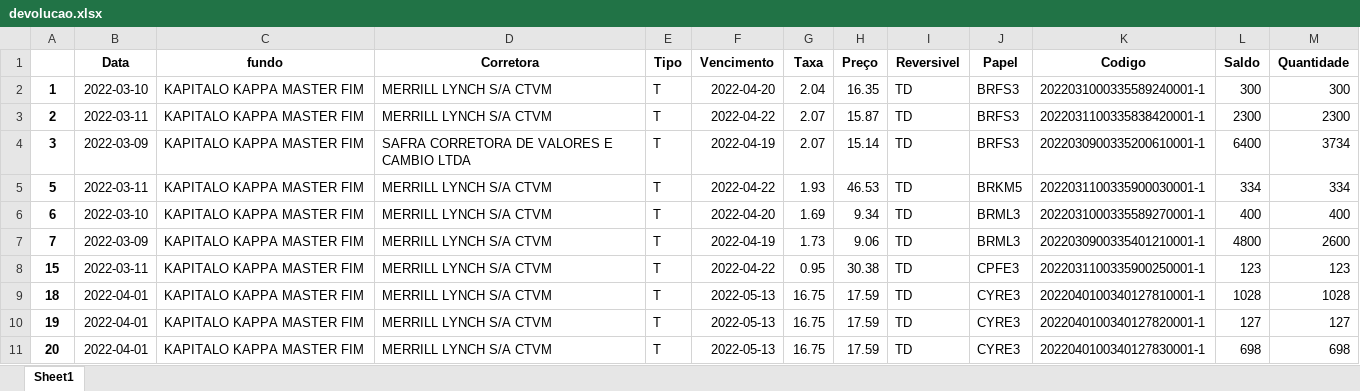
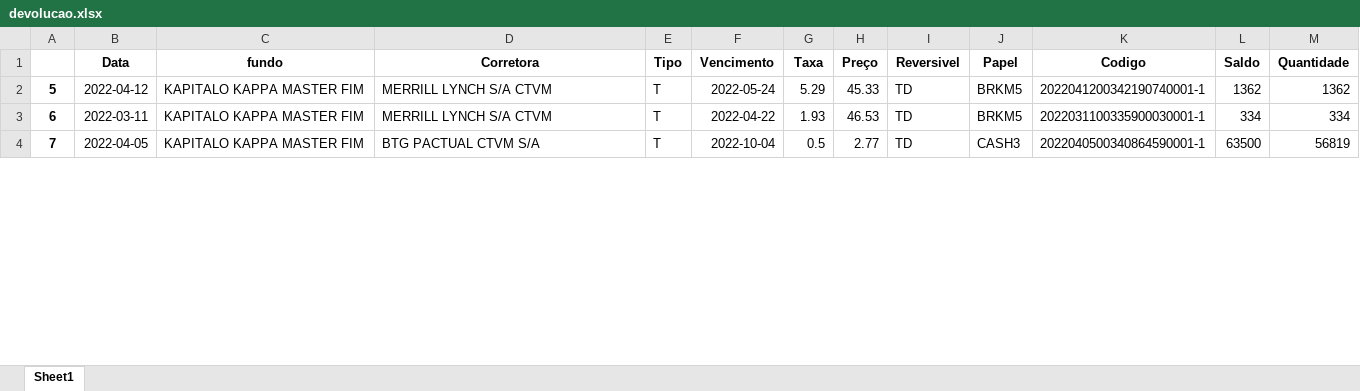
Before and after one commit to jvictorkap/BTC, an Excel workbook: Aluguel/stream-dash/devolucao.xlsx, sheet Sheet1, drawn as a sheet; only a part is shown; values as stored, in another font and other column widths than the file's, no borders; removed rows and columns are numbered as before the commit, all else as after; the diff covers the shown part only; the diff names each change by its address in the sheet, - before the commit and + after, or states it on an @@ line.

```diff
--- a/Aluguel/stream-dash/devolucao.xlsx (sheet Sheet1)
+++ b/Aluguel/stream-dash/devolucao.xlsx (sheet Sheet1)
-row 2: 1 | 2022-03-10 | KAPITALO KAPPA MASTER FIM | MERRILL LYNCH S/A CTVM | T | 2022-04-20 | 2.04 | 16.35 | TD | BRFS3 | 2022031000335589240001-1 | 300 | 300
-row 3: 2 | 2022-03-11 | KAPITALO KAPPA MASTER FIM | MERRILL LYNCH S/A CTVM | T | 2022-04-22 | 2.07 | 15.87 | TD | BRFS3 | 2022031100335838420001-1 | 2300 | 2300
-row 4: 3 | 2022-03-09 | KAPITALO KAPPA MASTER FIM | SAFRA CORRETORA DE VALORES E CAMBIO LTDA | T | 2022-04-19 | 2.07 | 15.14 | TD | BRFS3 | 2022030900335200610001-1 | 6400 | 3734
-B2 (Data): 2022-03-11
+B2 (Data): 2022-04-12
-F2 (Vencimento): 2022-04-22
+F2 (Vencimento): 2022-05-24
-G2 (Taxa): 1.93
+G2 (Taxa): 5.29
-H2 (Preço): 46.53
+H2 (Preço): 45.33
-K2 (Codigo): 2022031100335900030001-1
+K2 (Codigo): 2022041200342190740001-1
-L2 (Saldo): 334
+L2 (Saldo): 1362
-M2 (Quantidade): 334
+M2 (Quantidade): 1362
-B3 (Data): 2022-03-10
+B3 (Data): 2022-03-11
-F3 (Vencimento): 2022-04-20
+F3 (Vencimento): 2022-04-22
-G3 (Taxa): 1.69
+G3 (Taxa): 1.93
-H3 (Preço): 9.34
+H3 (Preço): 46.53
-J3 (Papel): BRML3
+J3 (Papel): BRKM5
-K3 (Codigo): 2022031000335589270001-1
+K3 (Codigo): 2022031100335900030001-1
-L3 (Saldo): 400
+L3 (Saldo): 334
-M3 (Quantidade): 400
+M3 (Quantidade): 334
-B4 (Data): 2022-03-09
+B4 (Data): 2022-04-05
-D4 (Corretora): MERRILL LYNCH S/A CTVM
+D4 (Corretora): BTG PACTUAL CTVM S/A
-F4 (Vencimento): 2022-04-19
+F4 (Vencimento): 2022-10-04
-G4 (Taxa): 1.73
+G4 (Taxa): 0.5
-H4 (Preço): 9.06
+H4 (Preço): 2.77
-J4 (Papel): BRML3
+J4 (Papel): CASH3
-K4 (Codigo): 2022030900335401210001-1
+K4 (Codigo): 2022040500340864590001-1
-L4 (Saldo): 4800
+L4 (Saldo): 63500
-M4 (Quantidade): 2600
+M4 (Quantidade): 56819
-row 8: 15 | 2022-03-11 | KAPITALO KAPPA MASTER FIM | MERRILL LYNCH S/A CTVM | T | 2022-04-22 | 0.95 | 30.38 | TD | CPFE3 | 2022031100335900250001-1 | 123 | 123
-row 9: 18 | 2022-04-01 | KAPITALO KAPPA MASTER FIM | MERRILL LYNCH S/A CTVM | T | 2022-05-13 | 16.75 | 17.59 | TD | CYRE3 | 2022040100340127810001-1 | 1028 | 1028
-row 10: 19 | 2022-04-01 | KAPITALO KAPPA MASTER FIM | MERRILL LYNCH S/A CTVM | T | 2022-05-13 | 16.75 | 17.59 | TD | CYRE3 | 2022040100340127820001-1 | 127 | 127
-row 11: 20 | 2022-04-01 | KAPITALO KAPPA MASTER FIM | MERRILL LYNCH S/A CTVM | T | 2022-05-13 | 16.75 | 17.59 | TD | CYRE3 | 2022040100340127830001-1 | 698 | 698
```
Also changed, not shown: 22 added rows, 2 removed rows and 353 edited cells elsewhere in this sheet, Aluguel/stream-dash/devol.xlsx, Aluguel/stream-dash/df_recall.xlsx, 10 other files.
